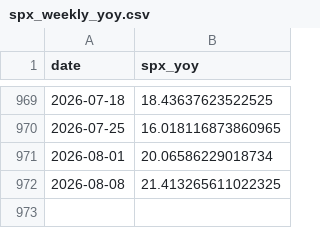
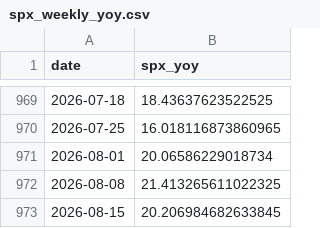
Before and after one commit to smallfishmacro-Git/macro-regime, a CSV file: data/cache/spx_weekly_yoy.csv, drawn as a sheet; only a part is shown, gaps mark what is left out.

Commit message:
chore(data): daily ingest 2026-08-10
NORMAL/SLOWING · GDPNow 5.83 · NY 2.24

```diff
--- a/data/cache/spx_weekly_yoy.csv
+++ b/data/cache/spx_weekly_yoy.csv
@@ -972 +972,2 @@ date,spx_yoy
 2026-08-08,21.413265611022325
+2026-08-15,20.206984682633845
```
Also changed, not shown: 6 other files.
